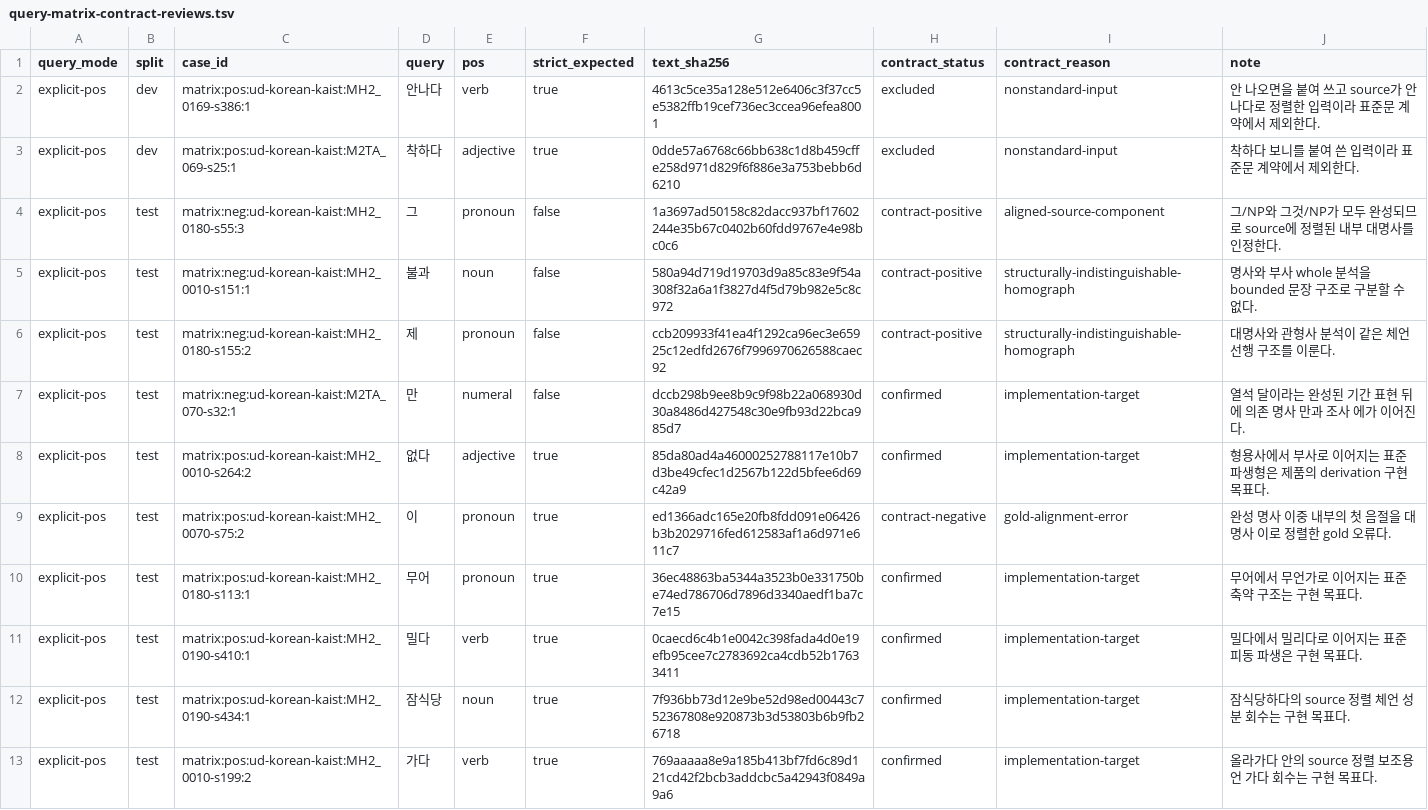
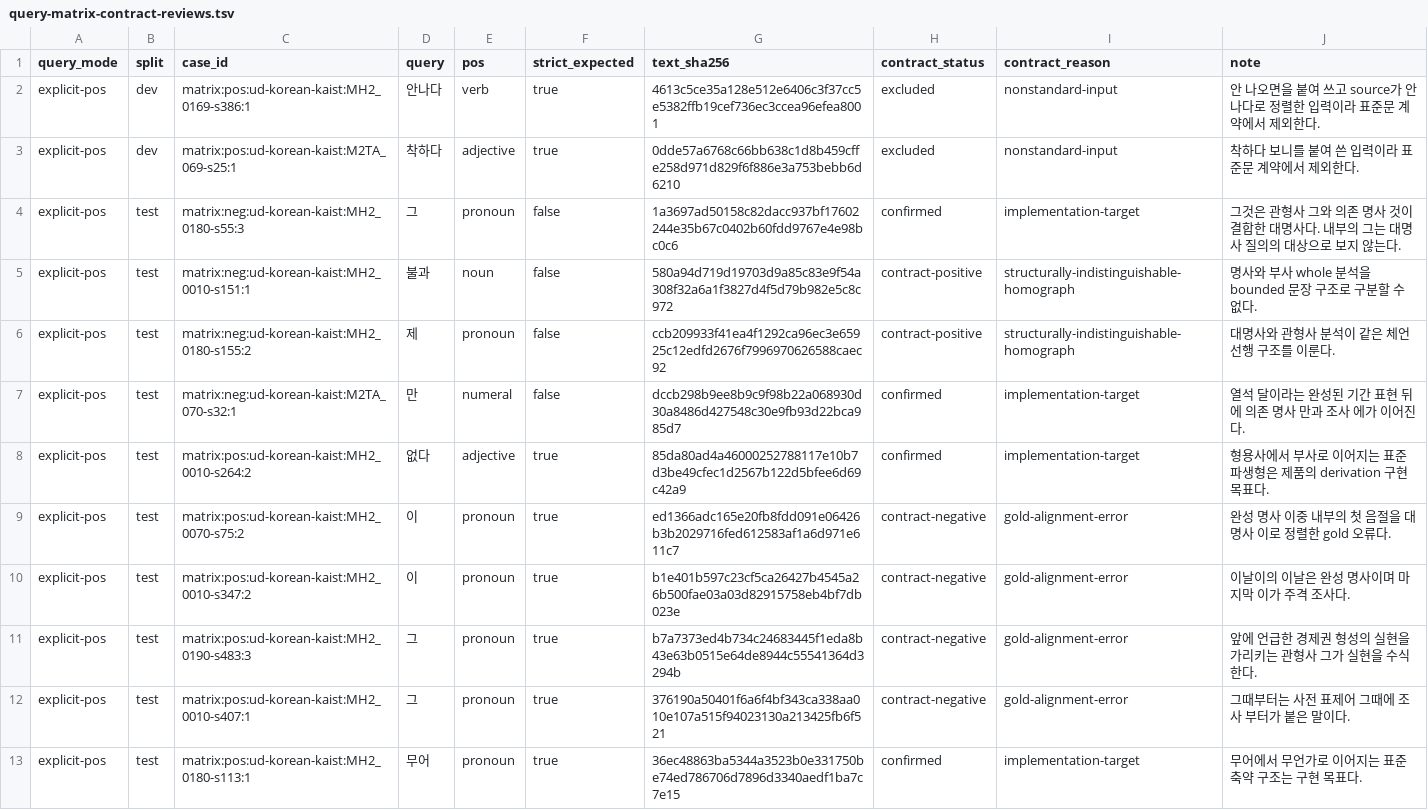
Before and after one commit to SeokminHong/kfind, a TSV file: tools/morph-compare/query-matrix-contract-reviews.tsv, drawn as a sheet; only a part is shown; the shorter side is filled out with more unchanged rows.

Commit message:
test(kfind): KAIST 질의 행렬 대명사 gold 품사 정정 (#347)

```diff
--- a/tools/morph-compare/query-matrix-contract-reviews.tsv
+++ b/tools/morph-compare/query-matrix-contract-reviews.tsv
@@ -3,3 +3,3 @@ explicit-pos	dev	matrix:pos:ud-korean-kaist:MH2_0169-s386:1	안나다	verb	true
 explicit-pos	dev	matrix:pos:ud-korean-kaist:M2TA_069-s25:1	착하다	adjective	true	0dde57a6768c66bb638c1d8b459cffe258d971d829f6f886e3a753bebb6d6210	excluded	nonstandard-input	착하다 보니를 붙여 쓴 입력이라 표준문 계약에서 제외한다.
-explicit-pos	test	matrix:neg:ud-korean-kaist:MH2_0180-s55:3	그	pronoun	false	1a3697ad50158c82dacc937bf17602244e35b67c0402b60fdd9767e4e98bc0c6	contract-positive	aligned-source-component	그/NP와 그것/NP가 모두 완성되므로 source에 정렬된 내부 대명사를 인정한다.
+explicit-pos	test	matrix:neg:ud-korean-kaist:MH2_0180-s55:3	그	pronoun	false	1a3697ad50158c82dacc937bf17602244e35b67c0402b60fdd9767e4e98bc0c6	confirmed	implementation-target	그것은 관형사 그와 의존 명사 것이 결합한 대명사다. 내부의 그는 대명사 질의의 대상으로 보지 않는다.
 explicit-pos	test	matrix:neg:ud-korean-kaist:MH2_0010-s151:1	불과	noun	false	580a94d719d19703d9a85c83e9f54a308f32a6a1f3827d4f5d79b982e5c8c972	contract-positive	structurally-indistinguishable-homograph	명사와 부사 whole 분석을 bounded 문장 구조로 구분할 수 없다.
@@ -9,2 +9,5 @@ explicit-pos	test	matrix:pos:ud-korean-kaist:MH2_0010-s264:2	없다	adjective	tr
 explicit-pos	test	matrix:pos:ud-korean-kaist:MH2_0070-s75:2	이	pronoun	true	ed1366adc165e20fb8fdd091e06426b3b2029716fed612583af1a6d971e611c7	contract-negative	gold-alignment-error	완성 명사 이중 내부의 첫 음절을 대명사 이로 정렬한 gold 오류다.
+explicit-pos	test	matrix:pos:ud-korean-kaist:MH2_0010-s347:2	이	pronoun	true	b1e401b597c23cf5ca26427b4545a26b500fae03a03d82915758eb4bf7db023e	contract-negative	gold-alignment-error	이날이의 이날은 완성 명사이며 마지막 이가 주격 조사다.
+explicit-pos	test	matrix:pos:ud-korean-kaist:MH2_0190-s483:3	그	pronoun	true	b7a7373ed4b734c24683445f1eda8b43e63b0515e64de8944c55541364d3294b	contract-negative	gold-alignment-error	앞에 언급한 경제권 형성의 실현을 가리키는 관형사 그가 실현을 수식한다.
+explicit-pos	test	matrix:pos:ud-korean-kaist:MH2_0010-s407:1	그	pronoun	true	376190a50401f6a6f4bf343ca338aa010e107a515f94023130a213425fb6f521	contract-negative	gold-alignment-error	그때부터는 사전 표제어 그때에 조사 부터가 붙은 말이다.
 explicit-pos	test	matrix:pos:ud-korean-kaist:MH2_0180-s113:1	무어	pronoun	true	36ec48863ba5344a3523b0e331750be74ed786706d7896d3340aedf1ba7c7e15	confirmed	implementation-target	무어에서 무언가로 이어지는 표준 축약 구조는 구현 목표다.
```
Also changed, not shown: docs/benchmarks/query-matrix-fnc-dispositions.tsv, 4 other files.
